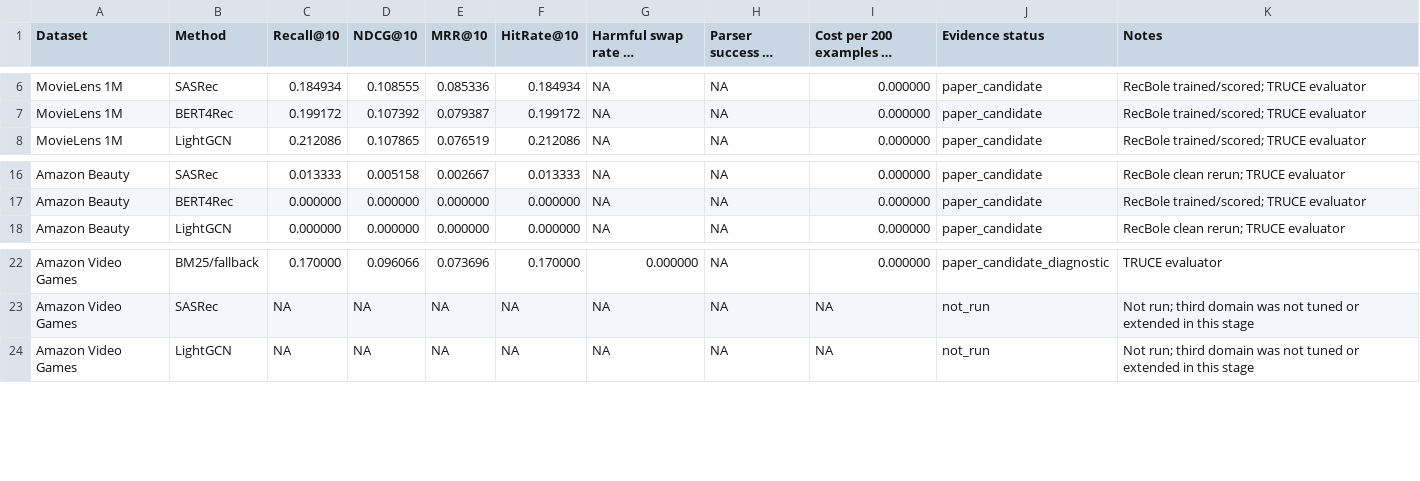
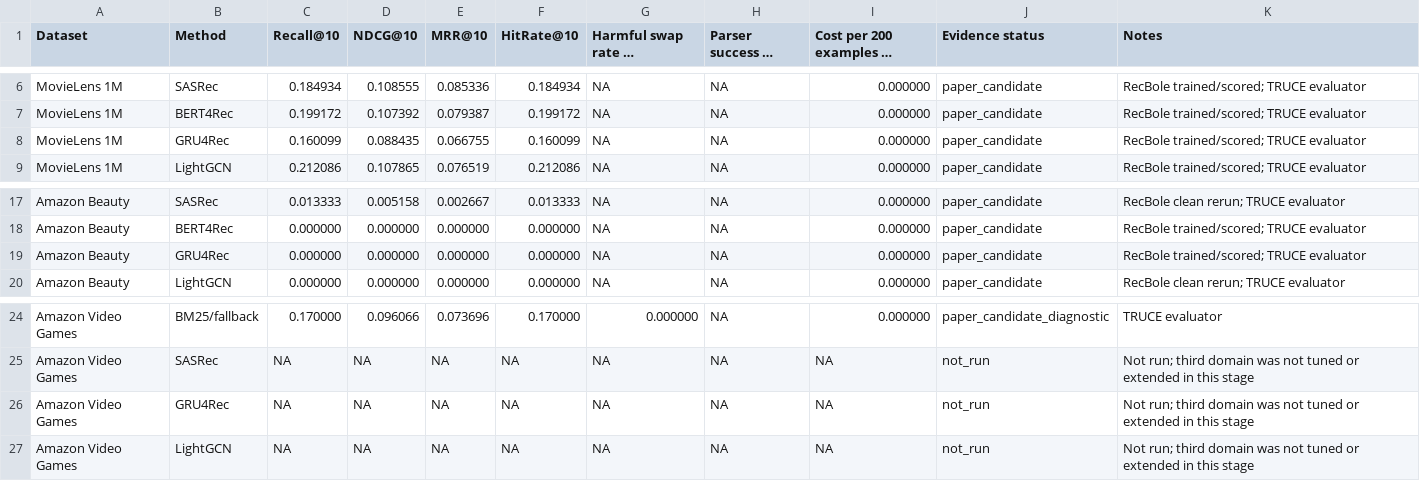
Before and after one commit to appleweiping/uncertainty-llm4rec, a CSV file: outputs/tables/paper_main_results_strong_baselines.csv, drawn as a sheet; only a part is shown, gaps mark what is left out; long unchanged cells end in …; the diff names each change by its address in the sheet, - before the commit and + after, or states it on an @@ line.

```diff
--- a/outputs/tables/paper_main_results_strong_baselines.csv
+++ b/outputs/tables/paper_main_results_strong_baselines.csv
+row 8: MovieLens 1M | GRU4Rec | 0.160099 | 0.088435 | 0.066755 | 0.160099 | NA | NA | 0.000000 | paper_candidate | RecBole trained/scored; TRUCE evaluator
+row 19: Amazon Beauty | GRU4Rec | 0.000000 | 0.000000 | 0.000000 | 0.000000 | NA | NA | 0.000000 | paper_candidate | RecBole trained/scored; TRUCE evaluator
+row 26: Amazon Video Games | GRU4Rec | NA | NA | NA | NA | NA | NA | NA | not_run | Not run; third domain was not tuned or extended in this stage
```
Also changed, not shown: outputs/tables/paper_baseline_runtime.csv, outputs/tables/paper_strong_baseline_audit.csv, 18 other files.
